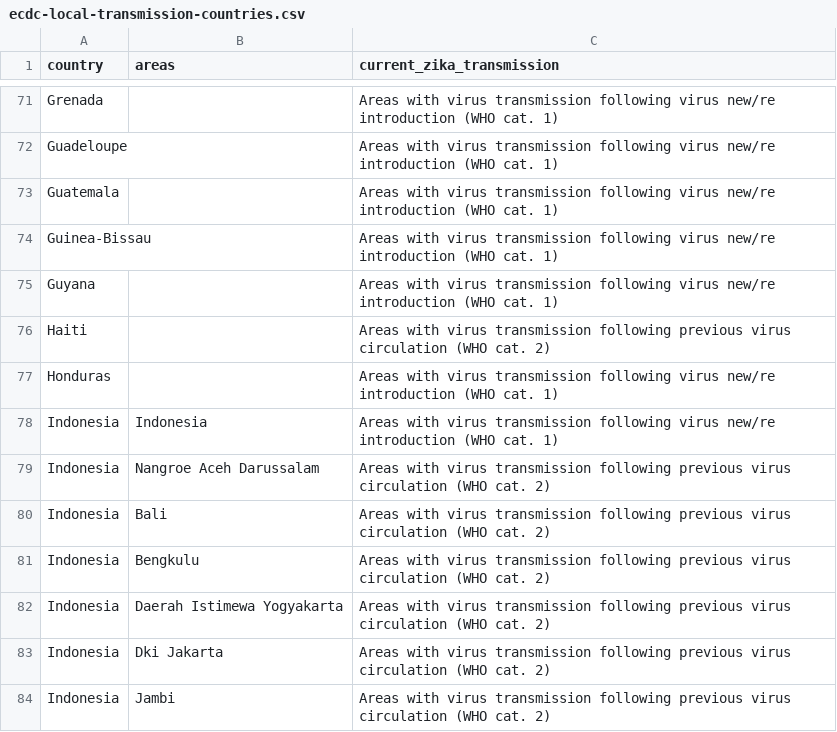
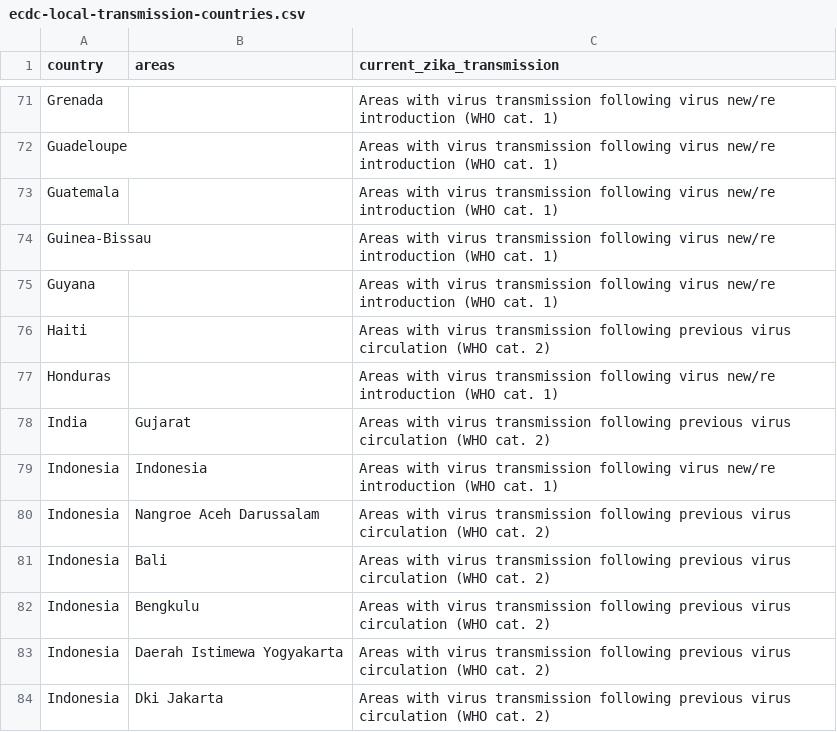
Before and after one commit to BuzzFeedNews/zika-data, a CSV file: data/parsed/ecdc/ecdc-local-transmission-countries.csv, drawn as a sheet; only a part is shown, gaps mark what is left out; the shorter side is filled out with more unchanged rows; the diff names each change by its address in the sheet, - before the commit and + after, or states it on an @@ line.

Commit message:
Update ECDC country classifications

```diff
--- a/data/parsed/ecdc/ecdc-local-transmission-countries.csv
+++ b/data/parsed/ecdc/ecdc-local-transmission-countries.csv
+row 78: India | Gujarat | Areas with virus transmission following previous virus circulation (WHO cat. 2)
```
